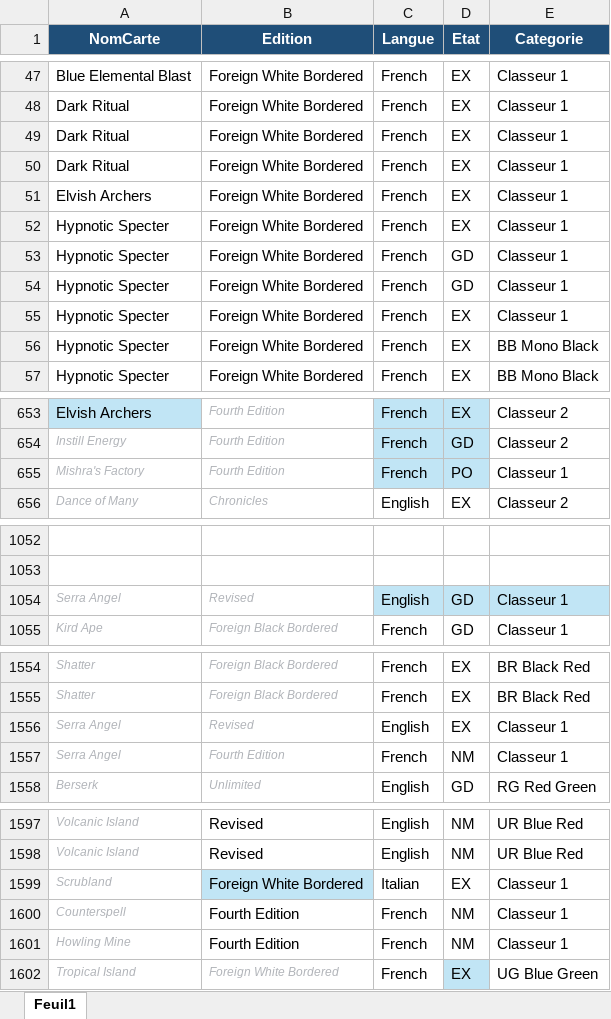
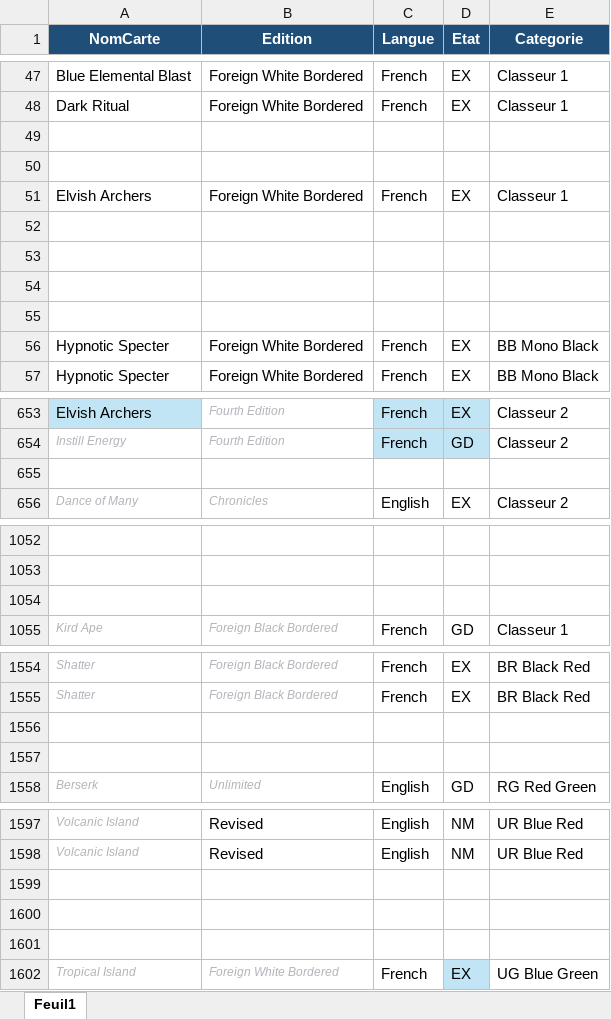
Before and after one commit to sokomano-ship-it/mtg-portfolio, an Excel workbook: uploads/collection.xlsx, sheet Feuil1, drawn as a sheet; only a part is shown, gaps mark what is left out; values as stored, in another font and other column widths than the file's, no borders; table styles not drawn; the diff covers the shown part only; the diff names each change by its address in the sheet, - before the commit and + after, or states it on an @@ line.

```diff
--- a/uploads/collection.xlsx (sheet Feuil1)
+++ b/uploads/collection.xlsx (sheet Feuil1)
-row 49: Dark Ritual | Foreign White Bordered | French | EX | Classeur 1
+row 49: (empty)
-row 50: Dark Ritual | Foreign White Bordered | French | EX | Classeur 1
+row 50: (empty)
-row 52: Hypnotic Specter | Foreign White Bordered | French | EX | Classeur 1
+row 52: (empty)
-row 53: Hypnotic Specter | Foreign White Bordered | French | GD | Classeur 1
+row 53: (empty)
-row 54: Hypnotic Specter | Foreign White Bordered | French | GD | Classeur 1
+row 54: (empty)
-row 55: Hypnotic Specter | Foreign White Bordered | French | EX | Classeur 1
+row 55: (empty)
-row 655: Mishra's Factory | Fourth Edition | French | PO | Classeur 1
+row 655: (empty)
-C655:D655 fill: #C1E5F5
+C655:D655 fill: none
-row 1054: Serra Angel | Revised | English | GD | Classeur 1
+row 1054: (empty)
-C1054:E1054 fill: #C1E5F5
+C1054:E1054 fill: none
-row 1556: Serra Angel | Revised | English | EX | Classeur 1
+row 1556: (empty)
-row 1557: Serra Angel | Fourth Edition | French | NM | Classeur 1
+row 1557: (empty)
-row 1599: Scrubland | Foreign White Bordered | Italian | EX | Classeur 1
+row 1599: (empty)
-B1599 fill: #C1E5F5
+B1599 fill: none
-row 1600: Counterspell | Fourth Edition | French | NM | Classeur 1
+row 1600: (empty)
-row 1601: Howling Mine | Fourth Edition | French | NM | Classeur 1
+row 1601: (empty)
```
Also changed, not shown: 40 added rows, 30 edited cells and cell formats elsewhere in this sheet.
